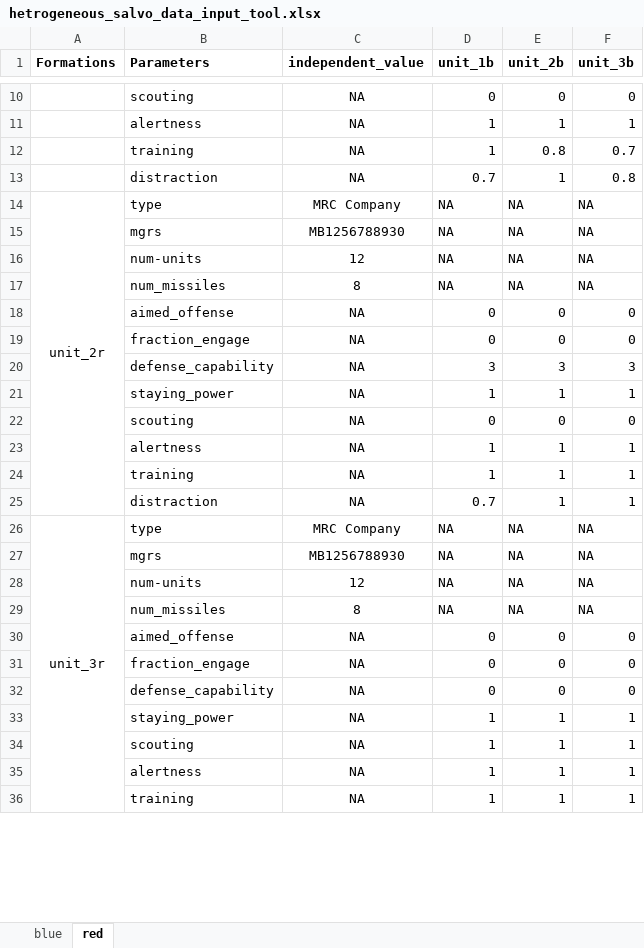
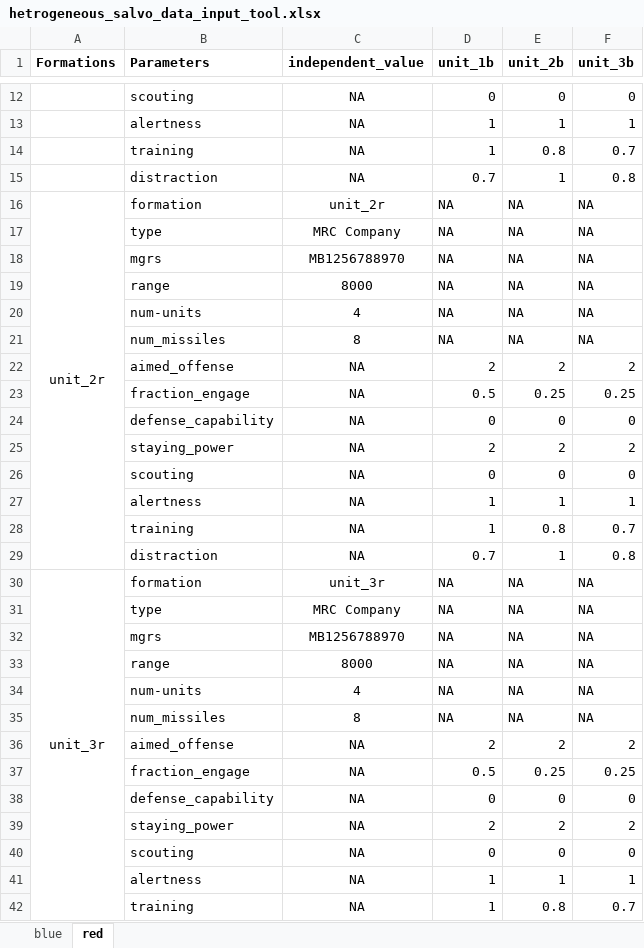
Before and after one commit to CRG180/combat-salvo, an Excel workbook: hetrogeneous_salvo_model/hetrogeneous_salvo_data_input_tool.xlsx, sheet red, drawn as a sheet; only a part is shown, gaps mark what is left out; values as stored, in another font and other column widths than the file's, no borders; charts and pictures not drawn; removed rows and columns are numbered as before the commit, all else as after; the diff covers the shown part only; the diff names each change by its address in the sheet, - before the commit and + after, or states it on an @@ line.

Commit message:
update data input file

```diff
--- a/hetrogeneous_salvo_model/hetrogeneous_salvo_data_input_tool.xlsx (sheet red)
+++ b/hetrogeneous_salvo_model/hetrogeneous_salvo_data_input_tool.xlsx (sheet red)
-B16 (Parameters): type
+B16 (Parameters): formation
-C16 (independent_value): MRC Company
+C16 (independent_value): unit_2r
+row 17:  | type | MRC Company | NA | NA | NA
-C18 (independent_value): MB1256788930
+C18 (independent_value): MB1256788970
+row 19:  | range | 8000 | NA | NA | NA
-C20 (independent_value): 12
+C20 (independent_value): 4
+row 22:  | aimed_offense | NA | 2 | 2 | 2
+row 23:  | fraction_engage | NA | 0.5 | 0.25 | 0.25
-B24 (Parameters): aimed_offense
+B24 (Parameters): defense_capability
-row 19:  | fraction_engage | NA | 0 | 0 | 0
-row 20:  | defense_capability | NA | 3 | 3 | 3
-row 21:  | staying_power | NA | 1 | 1 | 1
+row 25:  | staying_power | NA | 2 | 2 | 2
-E28 (unit_2b): 1
+E28 (unit_2b): 0.8
-F28 (unit_3b): 1
+F28 (unit_3b): 0.7
-F29 (unit_3b): 1
+F29 (unit_3b): 0.8
-B30 (Parameters): type
+B30 (Parameters): formation
-C30 (independent_value): MRC Company
+C30 (independent_value): unit_3r
+row 31:  | type | MRC Company | NA | NA | NA
-C32 (independent_value): MB1256788930
+C32 (independent_value): MB1256788970
+row 33:  | range | 8000 | NA | NA | NA
-C34 (independent_value): 12
+C34 (independent_value): 4
-row 30:  | aimed_offense | NA | 0 | 0 | 0
-row 31:  | fraction_engage | NA | 0 | 0 | 0
+row 36:  | aimed_offense | NA | 2 | 2 | 2
+row 37:  | fraction_engage | NA | 0.5 | 0.25 | 0.25
-row 33:  | staying_power | NA | 1 | 1 | 1
-row 34:  | scouting | NA | 1 | 1 | 1
+row 39:  | staying_power | NA | 2 | 2 | 2
+row 40:  | scouting | NA | 0 | 0 | 0
-E42 (unit_2b): 1
+E42 (unit_2b): 0.8
-F42 (unit_3b): 1
+F42 (unit_3b): 0.7
```
Also changed, not shown: 2 added rows and 5 edited cells elsewhere in this sheet, sheet blue, charts or pictures, 1 other file.
